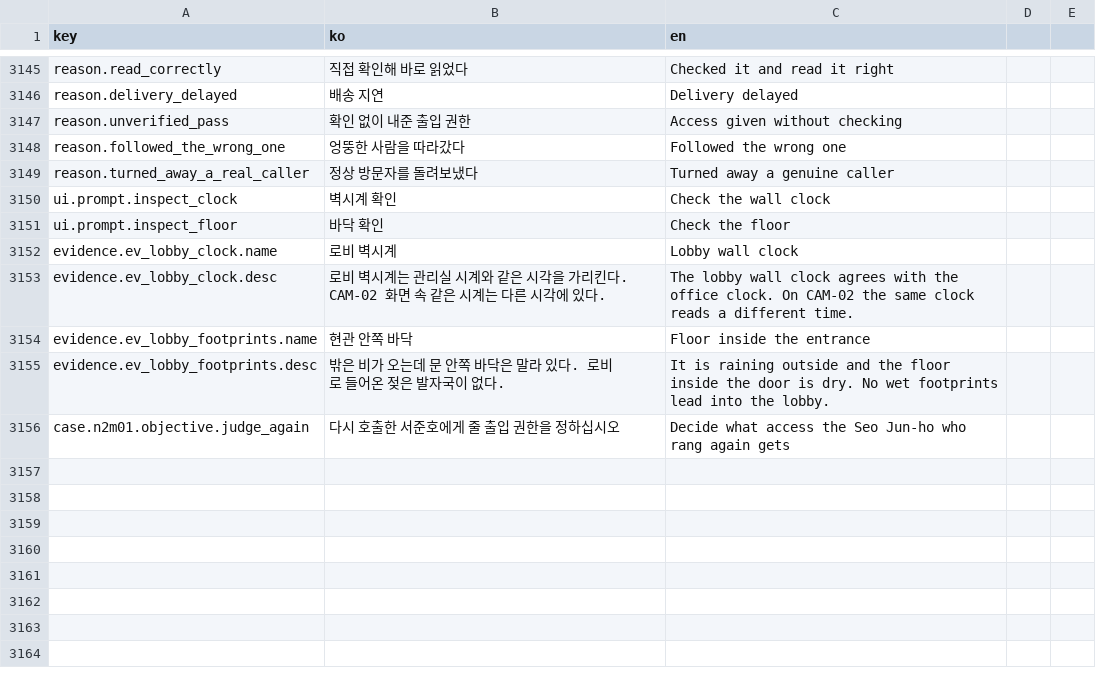
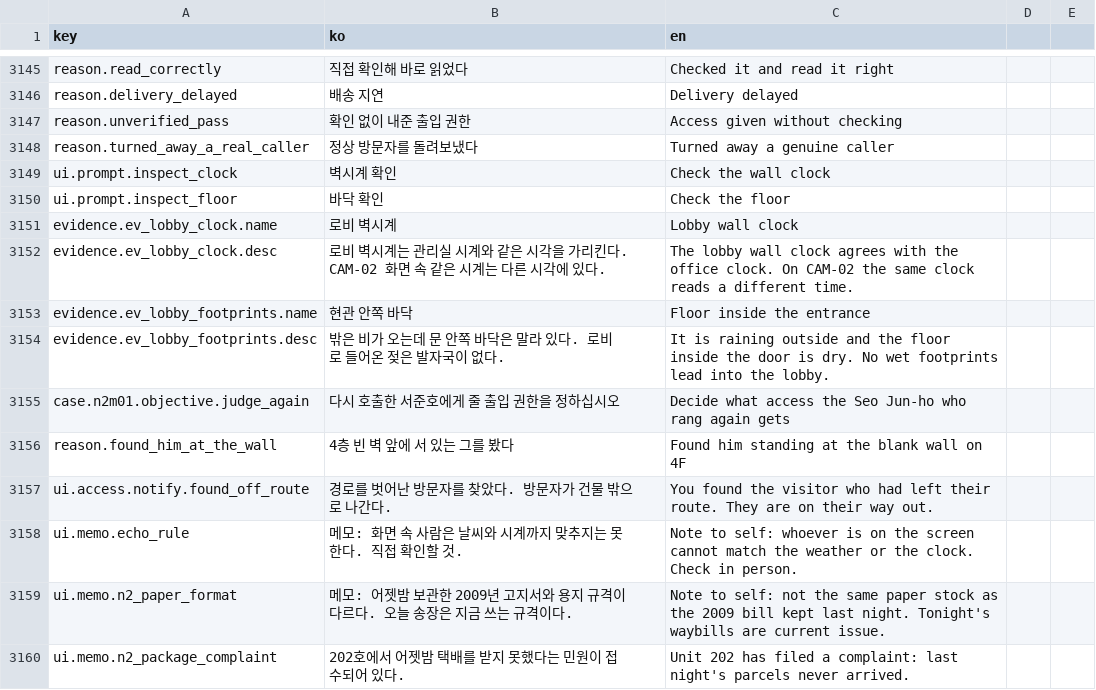
Before and after one commit to ufofo23/NO_UNIT_404, a CSV file: Assets/_Project/Resources/NO404/strings.csv, drawn as a sheet; only a part is shown, gaps mark what is left out.

```diff
--- a/Assets/_Project/Resources/NO404/strings.csv
+++ b/Assets/_Project/Resources/NO404/strings.csv
@@ -3345,3 +3345,2 @@ reason.delivery_delayed,배송 지연,Delivery delayed
 reason.unverified_pass,확인 없이 내준 출입 권한,Access given without checking
-reason.followed_the_wrong_one,엉뚱한 사람을 따라갔다,Followed the wrong one
 reason.turned_away_a_real_caller,정상 방문자를 돌려보냈다,Turned away a genuine caller
@@ -3354 +3353,6 @@ evidence.ev_lobby_footprints.desc,밖은 비가 오는데 문 안쪽 바닥은
 case.n2m01.objective.judge_again,다시 호출한 서준호에게 줄 출입 권한을 정하십시오,Decide what access the Seo Jun-ho who rang again gets
+reason.found_him_at_the_wall,4층 빈 벽 앞에 서 있는 그를 봤다,Found him standing at the blank wall on 4F
+ui.access.notify.found_off_route,경로를 벗어난 방문자를 찾았다. 방문자가 건물 밖으로 나간다.,You found the visitor who had left their route. They are on their way out.
+ui.memo.echo_rule,메모: 화면 속 사람은 날씨와 시계까지 맞추지는 못한다. 직접 확인할 것.,Note to self: whoever is on the screen cannot match the weather or the clock. Check in person.
+ui.memo.n2_paper_format,메모: 어젯밤 보관한 2009년 고지서와 용지 규격이 다르다. 오늘 송장은 지금 쓰는 규격이다.,Note to self: not the same paper stock as the 2009 bill kept last night. Tonight's waybills are current issue.
+ui.memo.n2_package_complaint,202호에서 어젯밤 택배를 받지 못했다는 민원이 접수되어 있다.,Unit 202 has filed a complaint: last night's parcels never arrived.
```
Also changed, not shown: 7 other files.
